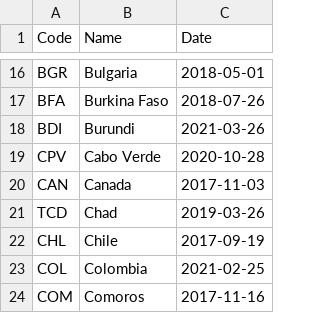
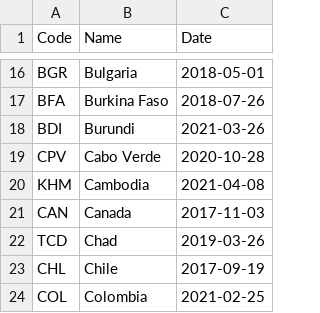
Before and after one commit to openclimatedata/kigali-amendment-entry-into-force, a CSV file: data/kigali-amendment.csv, drawn as a sheet; only a part is shown, gaps mark what is left out; the shorter side is filled out with more unchanged rows.

Commit message:
1 party added
  Code: KHM
  Name: Cambodia
  Date: 2021-04-08

```diff
--- a/data/kigali-amendment.csv
+++ b/data/kigali-amendment.csv
@@ -19,2 +19,3 @@ BDI,Burundi,2021-03-26
 CPV,Cabo Verde,2020-10-28
+KHM,Cambodia,2021-04-08
 CAN,Canada,2017-11-03
```
